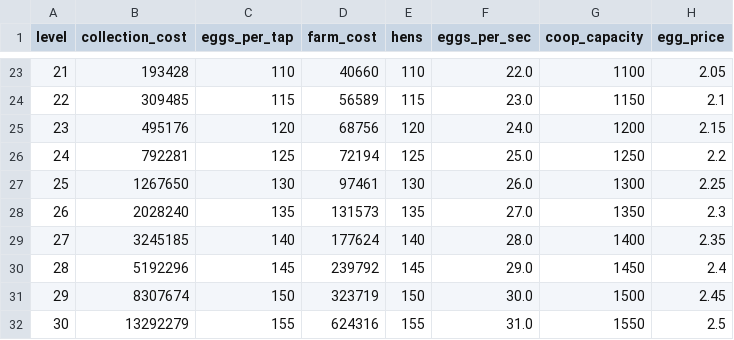
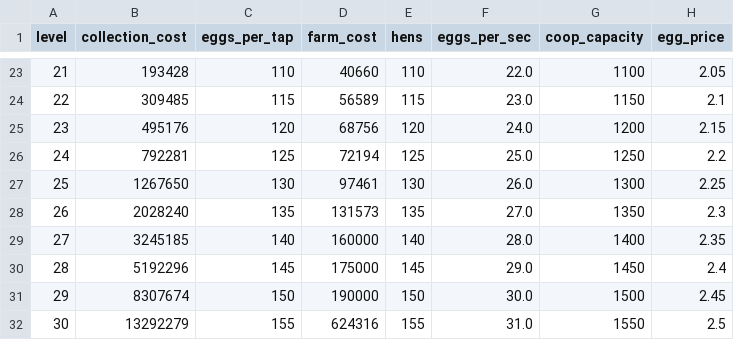
Before and after one commit to PrincipalLewis/egg-farm, a CSV file: data/economy.csv, drawn as a sheet; only a part is shown, gaps mark what is left out; the diff names each change by its address in the sheet, - before the commit and + after, or states it on an @@ line.

Commit message:
data: M5.1 F27-29 dead zone o1a: farm_cost L27/28/29 = 160000/175000/190000 (D-HOP-2026-10-29-01, f27-29-deadzone-proposal v0.3 da7b120a)
Only 3 cells change in data/economy.csv (177624/239792/323719 -> 160000/175000/190000); result is byte-identical to
scratch/f27-verify/csv/o1a.csv (sha256 a8c4e26836bf7af98cb51f8e3e8a646750e82a4cdc18be450afe2f86eeeeb07f).
balance.json via sync-economy; vendored economy.f1-m4cols.csv = data/economy.csv, SHA256SUMS/SOURCE updated; allowlist a8c4e268;
fixtures economy_sim.json (gen-fixtures) and seller_variance.json regenerated. Cut rule: if gates fail on the RC, this commit reverts.

```diff
--- a/data/economy.csv
+++ b/data/economy.csv
-D29 (farm_cost): 177624
+D29 (farm_cost): 160000
-D30 (farm_cost): 239792
+D30 (farm_cost): 175000
-D31 (farm_cost): 323719
+D31 (farm_cost): 190000
```
Also changed, not shown: 11 other files.
